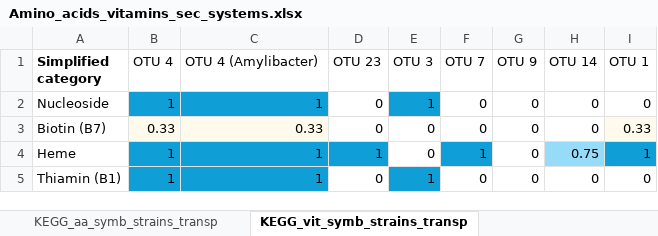
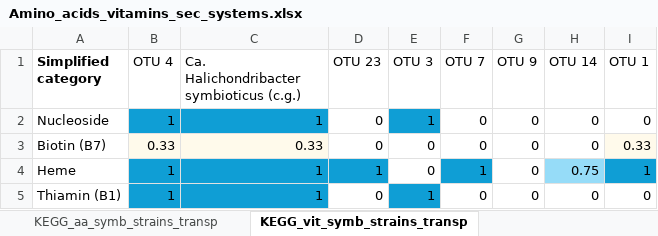
Before and after one commit to sutormin94/Sponge_metagenomes_2024, an Excel workbook: Additional_data/Amino_acids_vitamins_sec_systems.xlsx, sheet KEGG_vit_symb_strains_transp, drawn as a sheet; values as stored, in another font and other column widths than the file's, no borders; the diff names each change by its address in the sheet, - before the commit and + after, or states it on an @@ line.

```diff
--- a/Additional_data/Amino_acids_vitamins_sec_systems.xlsx (sheet KEGG_vit_symb_strains_transp)
+++ b/Additional_data/Amino_acids_vitamins_sec_systems.xlsx (sheet KEGG_vit_symb_strains_transp)
-C1: OTU 4 (Amylibacter)
+C1: Ca. Halichondribacter symbioticus (c.g.)
```
Also changed, not shown: sheet KEGG_aa_symb_strains_transp, sheet KEGG_vit_symb_strains_simpl, sheet KEGG_aa_symb_strains_simpl, sheet Anvio_aa_vit_symb_strains, Additional_data/ELP_data_all_SA_genomes/All_ELPs_types_domains_counts.xlsx, Additional_data/ELP_data_all_SA_genomes/All_ELPs_types_genes_counts.xlsx, 3 other files.
